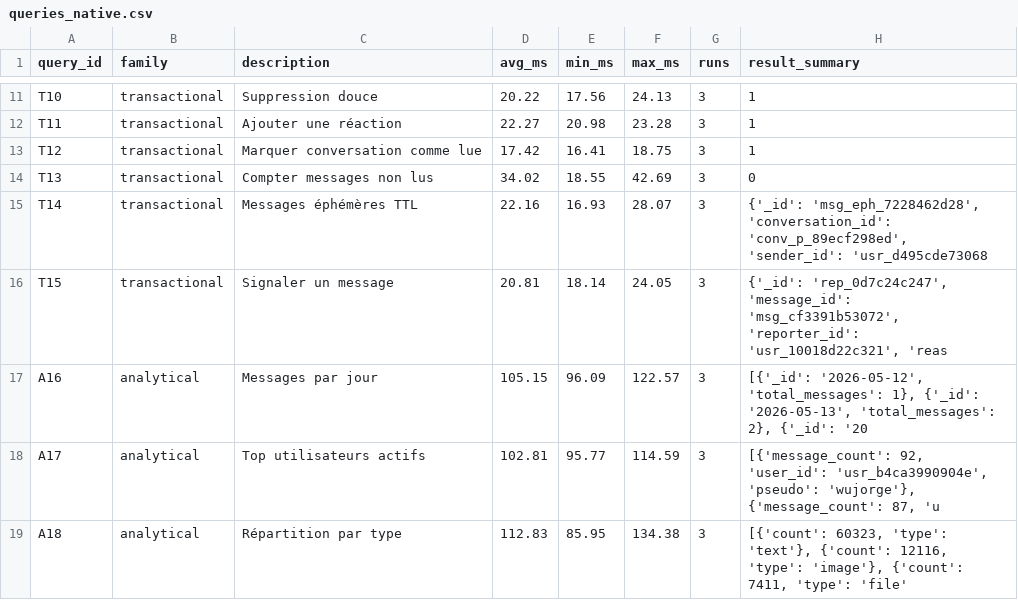
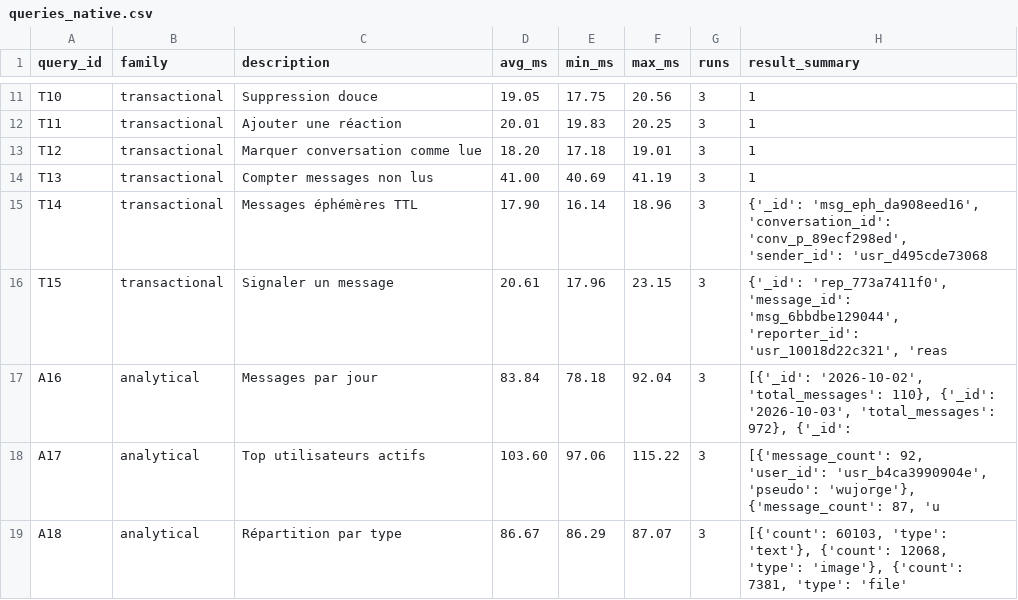
Before and after one commit to ImaneTech/messagerie-mongodb-spark, a CSV file: benchmarks/results/queries_native.csv, drawn as a sheet; only a part is shown, gaps mark what is left out; the diff covers the shown part only; the diff names each change by its address in the sheet, - before the commit and + after, or states it on an @@ line.

```diff
--- a/benchmarks/results/queries_native.csv
+++ b/benchmarks/results/queries_native.csv
-D11 (avg_ms): 20.22
+D11 (avg_ms): 19.05
-E11 (min_ms): 17.56
+E11 (min_ms): 17.75
-F11 (max_ms): 24.13
+F11 (max_ms): 20.56
-D12 (avg_ms): 22.27
+D12 (avg_ms): 20.01
-E12 (min_ms): 20.98
+E12 (min_ms): 19.83
-F12 (max_ms): 23.28
+F12 (max_ms): 20.25
-D13 (avg_ms): 17.42
+D13 (avg_ms): 18.20
-E13 (min_ms): 16.41
+E13 (min_ms): 17.18
-F13 (max_ms): 18.75
+F13 (max_ms): 19.01
-D14 (avg_ms): 34.02
+D14 (avg_ms): 41.00
-E14 (min_ms): 18.55
+E14 (min_ms): 40.69
-F14 (max_ms): 42.69
+F14 (max_ms): 41.19
-H14 (result_summary): 0
+H14 (result_summary): 1
-D15 (avg_ms): 22.16
+D15 (avg_ms): 17.90
-E15 (min_ms): 16.93
+E15 (min_ms): 16.14
-F15 (max_ms): 28.07
+F15 (max_ms): 18.96
-H15 (result_summary): {'_id': 'msg_eph_7228462d28', 'conversation_id': 'conv_p_89ecf298ed',…
+H15 (result_summary): {'_id': 'msg_eph_da908eed16', 'conversation_id': 'conv_p_89ecf298ed',…
-D16 (avg_ms): 20.81
+D16 (avg_ms): 20.61
-E16 (min_ms): 18.14
+E16 (min_ms): 17.96
-F16 (max_ms): 24.05
+F16 (max_ms): 23.15
-H16 (result_summary): {'_id': 'rep_0d7c24c247', 'message_id': 'msg_cf3391b53072', 'reporter_id': 'usr_10018d22c321',…
+H16 (result_summary): {'_id': 'rep_773a7411f0', 'message_id': 'msg_6bbdbe129044', 'reporter_id': 'usr_10018d22c321',…
-D17 (avg_ms): 105.15
+D17 (avg_ms): 83.84
-E17 (min_ms): 96.09
+E17 (min_ms): 78.18
-F17 (max_ms): 122.57
+F17 (max_ms): 92.04
-H17 (result_summary): [{'_id': '2026-05-12', 'total_messages': 1}, {'_id': '2026-05-13', 'total_messages': 2}, {'_id': '20
+H17 (result_summary): [{'_id': '2026-10-02', 'total_messages': 110}, {'_id': '2026-10-03', 'total_messages': 972}, {'_id':
-D18 (avg_ms): 102.81
+D18 (avg_ms): 103.60
-E18 (min_ms): 95.77
+E18 (min_ms): 97.06
-F18 (max_ms): 114.59
+F18 (max_ms): 115.22
-D19 (avg_ms): 112.83
+D19 (avg_ms): 86.67
-E19 (min_ms): 85.95
+E19 (min_ms): 86.29
-F19 (max_ms): 134.38
+F19 (max_ms): 87.07
-H19 (result_summary): [{'count': 60323, 'type': 'text'}, {'count': 12116, 'type': 'image'}, {'count': 7411, 'type': 'file'
+H19 (result_summary): [{'count': 60103, 'type': 'text'}, {'count': 12068, 'type': 'image'}, {'count': 7381, 'type': 'file'
```
Also changed, not shown: 56 edited cells elsewhere in this file, benchmarks/results/spark_jobs.csv, 9 other files.
